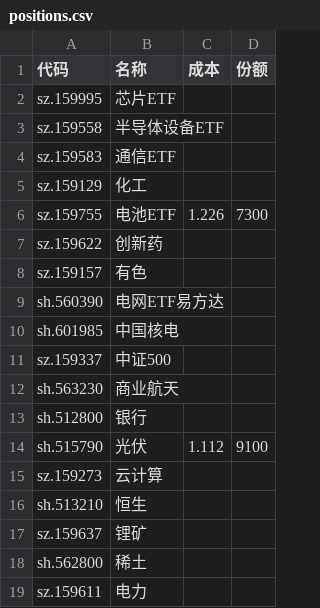
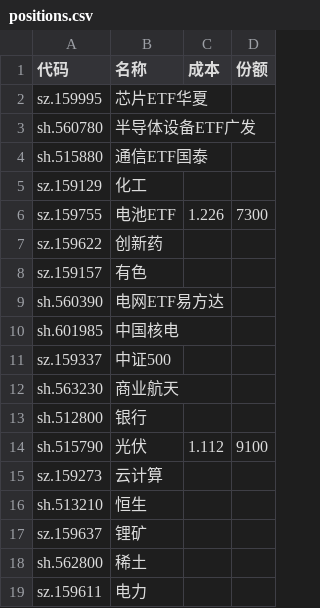
Before and after one commit to Black-Dress/stack, a CSV file: data/positions.csv, drawn as a sheet.

```diff
--- a/data/positions.csv
+++ b/data/positions.csv
@@ -1,5 +1,5 @@
 代码,名称,成本,份额
-sz.159995,芯片ETF
-sz.159558,半导体设备ETF
-sz.159583,通信ETF
+sz.159995,芯片ETF华夏
+sh.560780,半导体设备ETF广发
+sh.515880,通信ETF国泰
 sz.159129,化工
```
Also changed, not shown: 1 other file.
